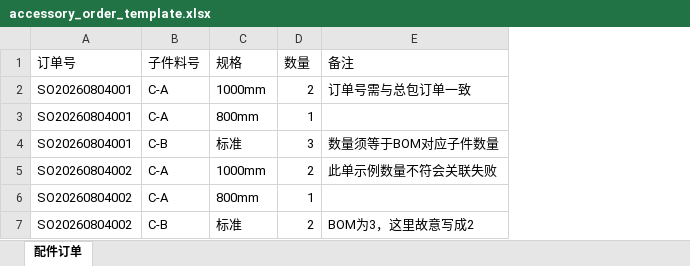
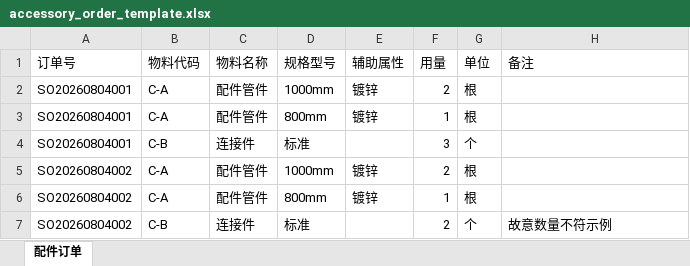
Before and after one commit to cheiyers/test, an Excel workbook: public/templates/accessory_order_template.xlsx, sheet 配件订单, drawn as a sheet; values as stored, in another font and other column widths than the file's, no borders; addresses are those after the commit; the diff names each change by its address in the sheet, - before the commit and + after, or states it on an @@ line.

```diff
--- a/public/templates/accessory_order_template.xlsx (sheet 配件订单)
+++ b/public/templates/accessory_order_template.xlsx (sheet 配件订单)
+column C (物料名称), rows 2-7: 配件管件 | 配件管件 | 连接件 | 配件管件 | 配件管件 | 连接件
+column E (辅助属性), rows 2-6: 镀锌 | 镀锌 |  | 镀锌 | 镀锌
+column G (单位), rows 2-7: 根 | 根 | 个 | 根 | 根 | 个
-B1: 子件料号
+B1: 物料代码
-D1: 规格
+D1: 规格型号
-F1: 数量
+F1: 用量
-H2 (备注): 订单号需与总包订单一致
+H2 (备注): (empty)
-H4 (备注): 数量须等于BOM对应子件数量
+H4 (备注): (empty)
-H5 (备注): 此单示例数量不符会关联失败
+H5 (备注): (empty)
-H7 (备注): BOM为3，这里故意写成2
+H7 (备注): 故意数量不符示例
```
Also changed, not shown: public/templates/bom_import_template.xlsx, public/templates/master_order_template.xlsx, 6 other files.
